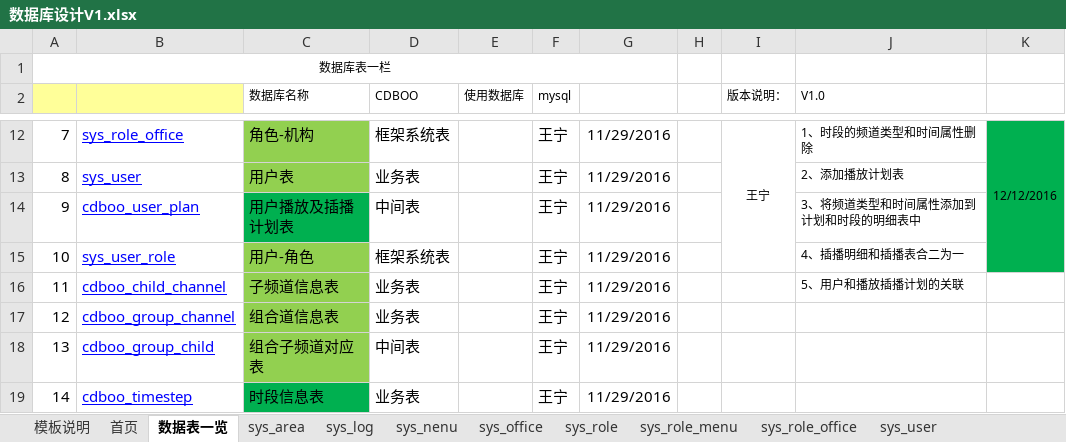
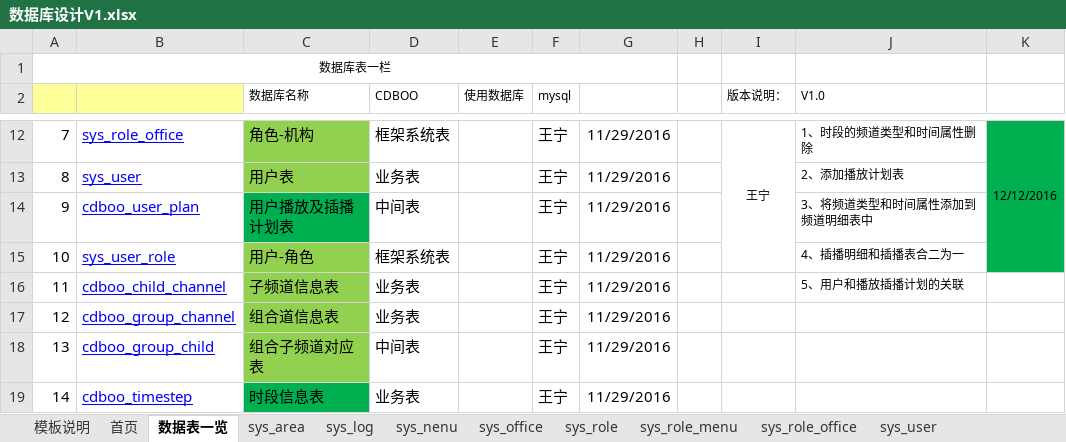
Before and after one commit to wangning82/CDBOO, an Excel workbook: doc/4、设计/数据库设计V1.xlsx, sheet 数据表一览, drawn as a sheet; only a part is shown, gaps mark what is left out; values as stored, in another font and other column widths than the file's, no borders; the diff names each change by its address in the sheet, - before the commit and + after, or states it on an @@ line.

```diff
--- a/doc/4、设计/数据库设计V1.xlsx (sheet 数据表一览)
+++ b/doc/4、设计/数据库设计V1.xlsx (sheet 数据表一览)
-J14 (V1.0): 3、将频道类型和时间属性添加到计划和时段的明细表中
+J14 (V1.0): 3、将频道类型和时间属性添加到频道明细表中
```
Also changed, not shown: sheet cdboo_child_channel, sheet cdboo_plan_timestep, sheet cdboo_group_channel, 1 other file.
